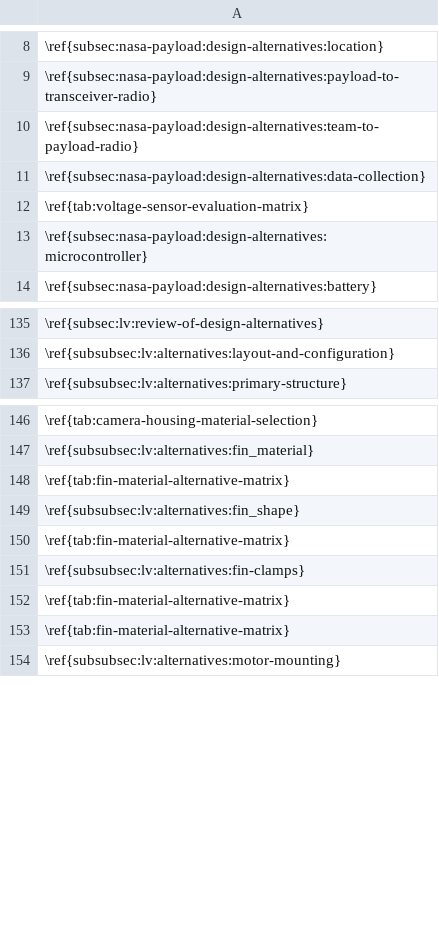
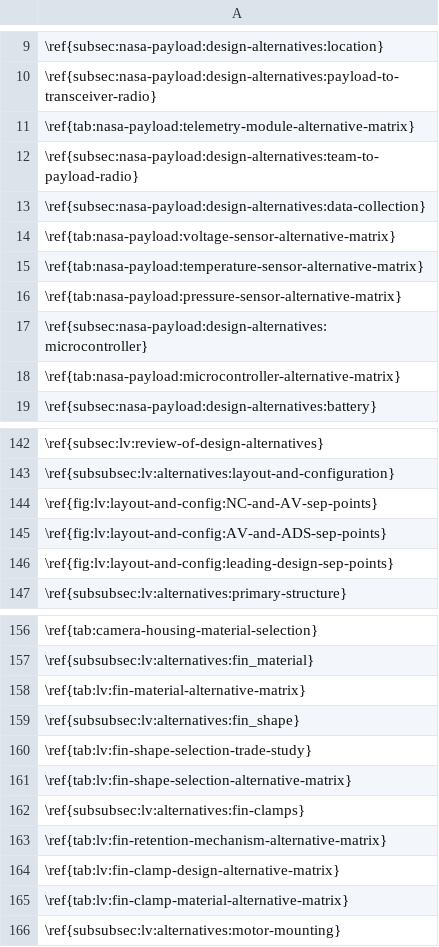
Before and after one commit to NUSTARS/documentation-helpers, a CSV file: labels.csv, drawn as a sheet; only a part is shown, gaps mark what is left out; addresses are those after the commit; the diff covers the shown part only; the diff names each change by its address in the sheet, - before the commit and + after, or states it on an @@ line.

```diff
--- a/labels.csv
+++ b/labels.csv
+row 11: \ref{tab:nasa-payload:telemetry-module-alternative-matrix}
-A14: \ref{tab:voltage-sensor-evaluation-matrix}
+A14: \ref{tab:nasa-payload:voltage-sensor-alternative-matrix}
+row 15: \ref{tab:nasa-payload:temperature-sensor-alternative-matrix}
+row 16: \ref{tab:nasa-payload:pressure-sensor-alternative-matrix}
+row 18: \ref{tab:nasa-payload:microcontroller-alternative-matrix}
+row 144: \ref{fig:lv:layout-and-config:NC-and-AV-sep-points}
+row 145: \ref{fig:lv:layout-and-config:AV-and-ADS-sep-points}
+row 146: \ref{fig:lv:layout-and-config:leading-design-sep-points}
-A158: \ref{tab:fin-material-alternative-matrix}
+A158: \ref{tab:lv:fin-material-alternative-matrix}
-A160: \ref{tab:fin-material-alternative-matrix}
+A160: \ref{tab:lv:fin-shape-selection-trade-study}
+row 161: \ref{tab:lv:fin-shape-selection-alternative-matrix}
-A163: \ref{tab:fin-material-alternative-matrix}
+A163: \ref{tab:lv:fin-retention-mechanism-alternative-matrix}
-A164: \ref{tab:fin-material-alternative-matrix}
+A164: \ref{tab:lv:fin-clamp-design-alternative-matrix}
+row 165: \ref{tab:lv:fin-clamp-material-alternative-matrix}
```
Also changed, not shown: 30 added rows, 2 removed rows and 7 edited cells elsewhere in this file, 1 other file.
